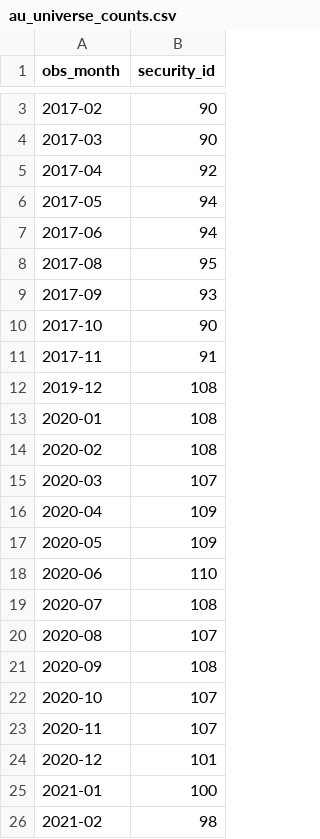
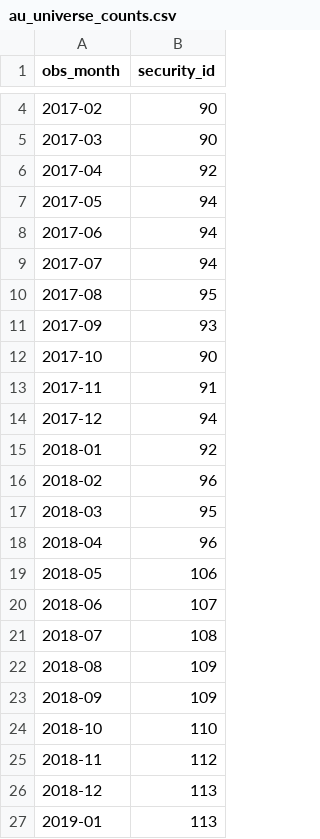
Before and after one commit to hdcapital/cef-research, a CSV file: outputs/au/au_universe_counts.csv, drawn as a sheet; only a part is shown, gaps mark what is left out; the shorter side is filled out with more unchanged rows; the diff covers the shown part only; the diff names each change by its address in the sheet, - before the commit and + after, or states it on an @@ line.

```diff
--- a/outputs/au/au_universe_counts.csv
+++ b/outputs/au/au_universe_counts.csv
+row 9: 2017-07 | 94
+row 14: 2017-12 | 94
+row 15: 2018-01 | 92
+row 16: 2018-02 | 96
+row 17: 2018-03 | 95
+row 18: 2018-04 | 96
+row 19: 2018-05 | 106
+row 20: 2018-06 | 107
+row 21: 2018-07 | 108
+row 22: 2018-08 | 109
+row 23: 2018-09 | 109
+row 24: 2018-10 | 110
+row 25: 2018-11 | 112
+row 26: 2018-12 | 113
+row 27: 2019-01 | 113
```
Also changed, not shown: 14 added rows and 2 edited cells elsewhere in this file, outputs/au/au_decile_summary.csv, outputs/au/au_performance_summary.csv, 5 other files.
